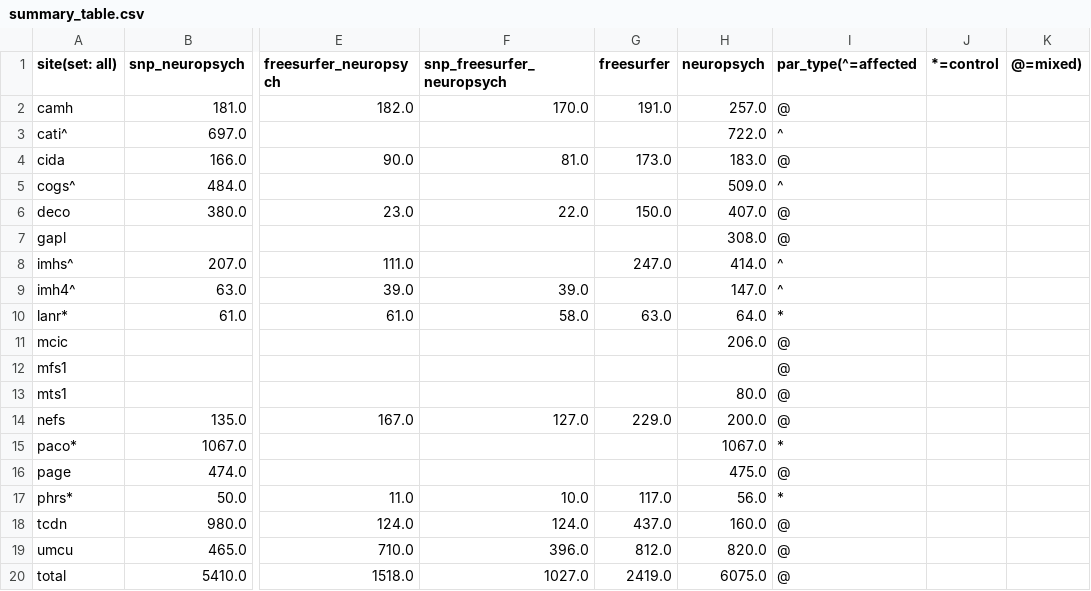
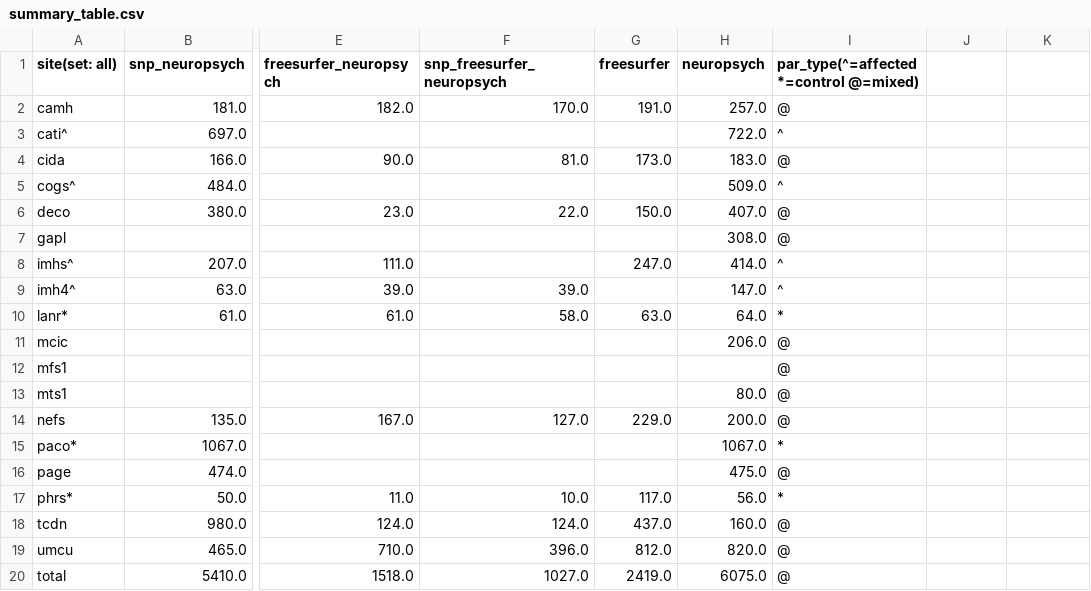
Before and after one commit to kayhan-batmanghelich/genus, a CSV file: summary_table.csv, drawn as a sheet; only a part is shown, gaps mark what is left out; the diff names each change by its address in the sheet, - before the commit and + after, or states it on an @@ line.

Commit message:
Update summary_table.csv

```diff
--- a/summary_table.csv
+++ b/summary_table.csv
-I1: par_type(^=affected
+I1: par_type(^=affected *=control @=mixed)
-J1: *=control
+J1: (empty)
-K1: @=mixed)
+K1: (empty)
```
